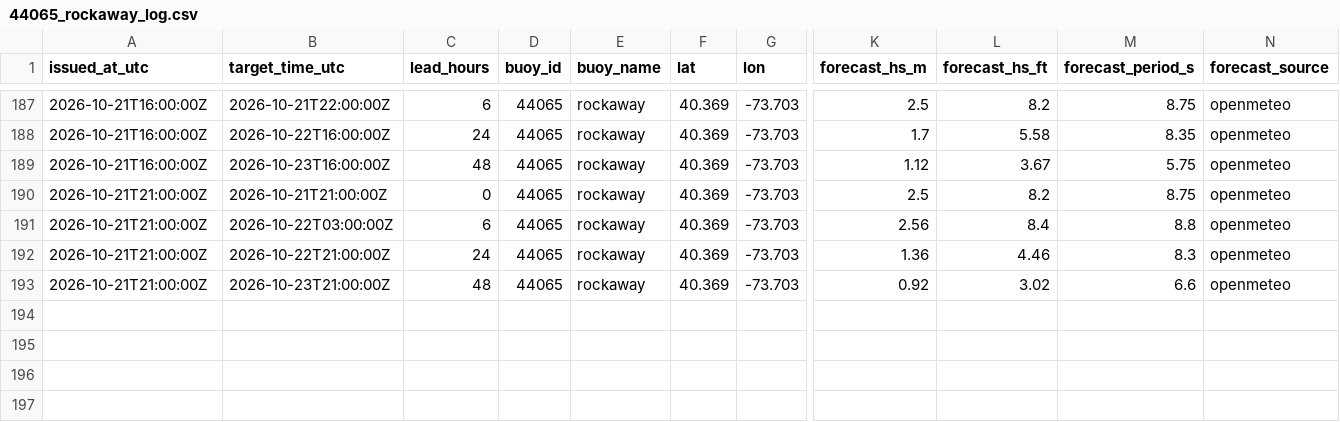
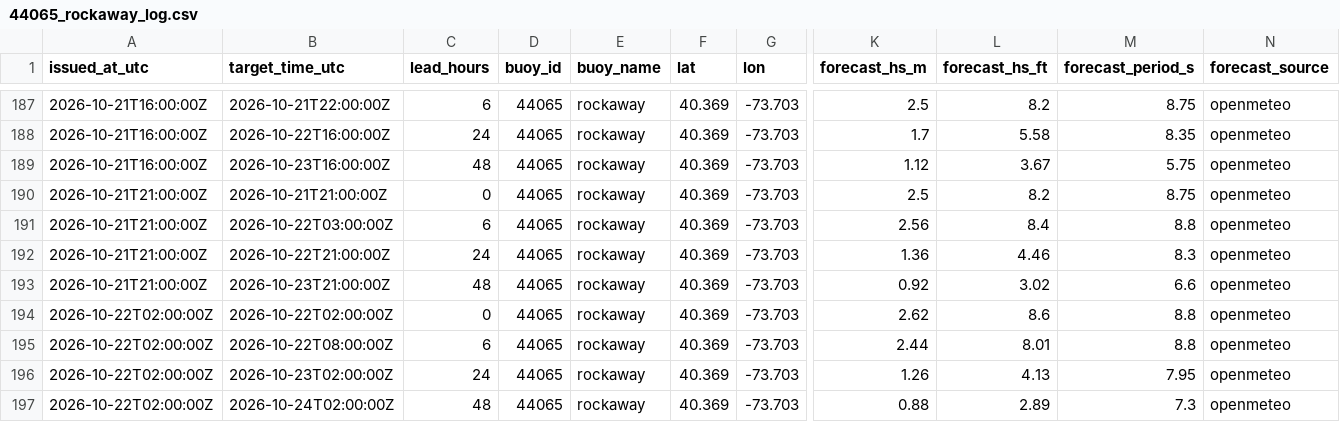
Before and after one commit to philbliss99/surfpy-custom-logger, a CSV file: data/44065_rockaway_log.csv, drawn as a sheet; only a part is shown, gaps mark what is left out; rows hold the shown columns only; the diff names each change by its address in the sheet, - before the commit and + after, or states it on an @@ line.

```diff
--- a/data/44065_rockaway_log.csv
+++ b/data/44065_rockaway_log.csv
+row 194: 2026-10-22T02:00:00Z | 2026-10-22T02:00:00Z | 0 | 44065 | rockaway | 40.369 | -73.703 | 2.62 | 8.6 | 8.8 | openmeteo
+row 195: 2026-10-22T02:00:00Z | 2026-10-22T08:00:00Z | 6 | 44065 | rockaway | 40.369 | -73.703 | 2.44 | 8.01 | 8.8 | openmeteo
+row 196: 2026-10-22T02:00:00Z | 2026-10-23T02:00:00Z | 24 | 44065 | rockaway | 40.369 | -73.703 | 1.26 | 4.13 | 7.95 | openmeteo
+row 197: 2026-10-22T02:00:00Z | 2026-10-24T02:00:00Z | 48 | 44065 | rockaway | 40.369 | -73.703 | 0.88 | 2.89 | 7.3 | openmeteo
```
Also changed, not shown: data/46053_santabarbara_log.csv, data/46221_santamonica_log.csv.
